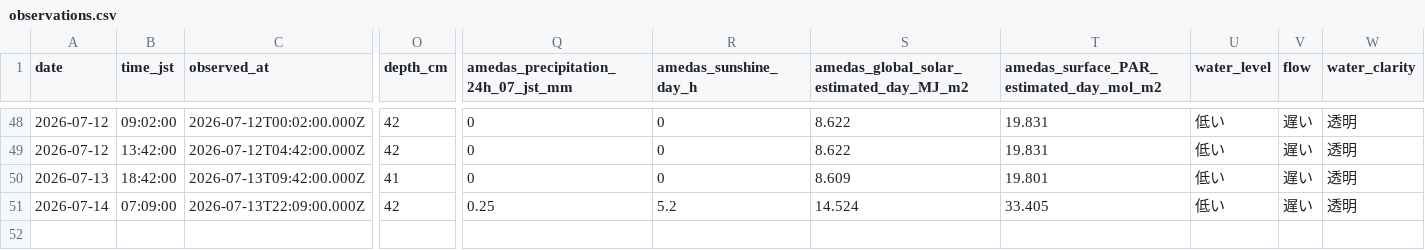
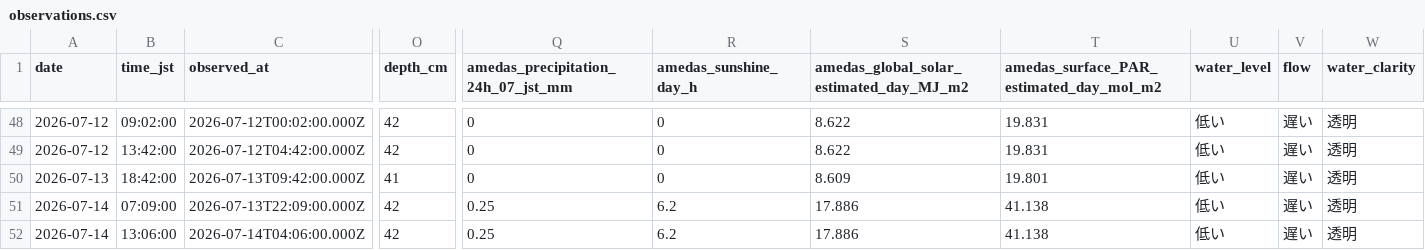
Before and after one commit to hiroshi75/ohgurigawa-water-observatory, a CSV file: data/observations.csv, drawn as a sheet; only a part is shown, gaps mark what is left out; rows hold the shown columns only; the diff names each change by its address in the sheet, - before the commit and + after, or states it on an @@ line.

Commit message:
Publish observation data 2026-07-14

```diff
--- a/data/observations.csv
+++ b/data/observations.csv
-R51 (amedas_sunshine_day_h): 5.2
+R51 (amedas_sunshine_day_h): 6.2
-S51: 14.524
+S51: 17.886
-T51: 33.405
+T51: 41.138
+row 52: 2026-07-14 | 13:06:00 | 2026-07-14T04:06:00.000Z | 42 | 0.25 | 6.2 | 17.886 | 41.138 | 低い | 遅い | 透明
```
Also changed, not shown: data/daily_metrics.csv, 5 other files.
